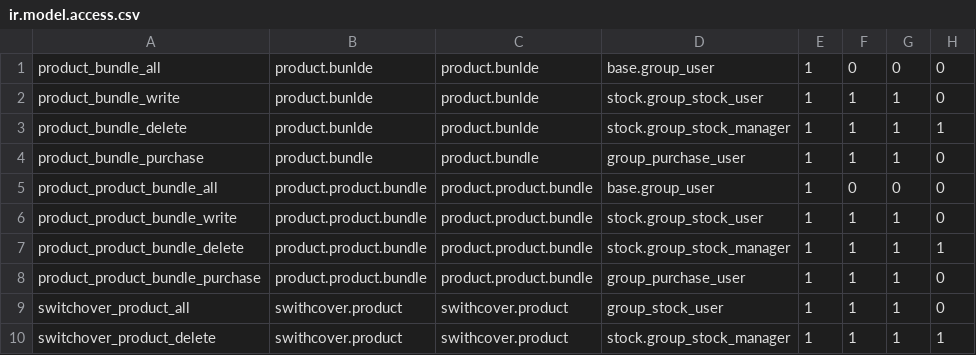
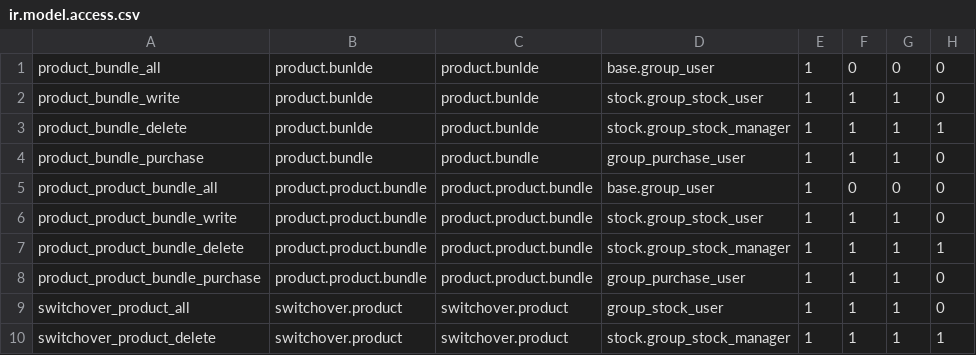
Before and after one commit to yonghax/odoo, a CSV file: addons/sociolla/security/ir.model.access.csv, drawn as a sheet.

```diff
--- a/addons/sociolla/security/ir.model.access.csv
+++ b/addons/sociolla/security/ir.model.access.csv
@@ -8,3 +8,3 @@ product_product_bundle_delete,product.product.bundle,product.product.bundle,stoc
 product_product_bundle_purchase,product.product.bundle,product.product.bundle,group_purchase_user,1,1,1,0
-switchover_product_all,swithcover.product,swithcover.product,group_stock_user,1,1,1,0
-switchover_product_delete,swithcover.product,swithcover.product,stock.group_stock_manager,1,1,1,1
+switchover_product_all,switchover.product,switchover.product,group_stock_user,1,1,1,0
+switchover_product_delete,switchover.product,switchover.product,stock.group_stock_manager,1,1,1,1
```
Also changed, not shown: 4 other files.
